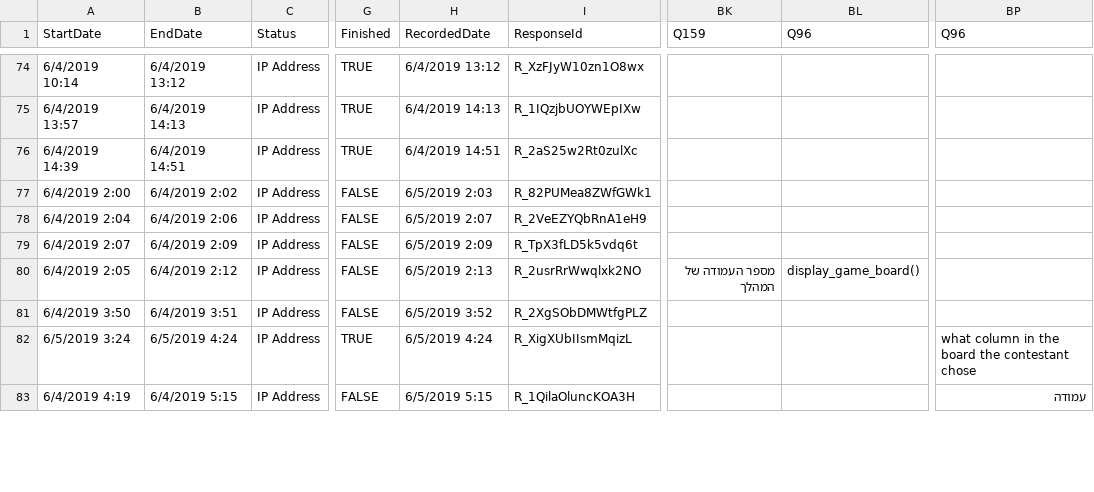
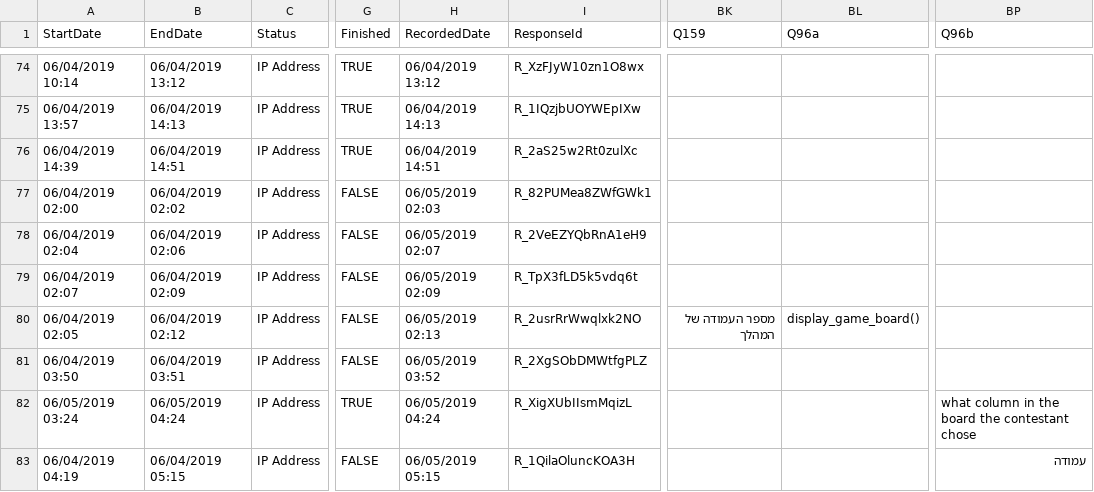
Before and after one commit to OrEliyahu/RESEARCH-METHODS-IN-SOFTWARE-ENGINEERING, a CSV file: results/results.csv, drawn as a sheet; only a part is shown, gaps mark what is left out; the diff covers the shown part only; the diff names each change by its address in the sheet, - before the commit and + after, or states it on an @@ line.

```diff
--- a/results/results.csv
+++ b/results/results.csv
-BL1: Q96
+BL1: Q96a
-BP1: Q96
+BP1: Q96b
-A74 (StartDate): 6/4/2019 10:14
+A74 (StartDate): 06/04/2019 10:14
-B74 (EndDate): 6/4/2019 13:12
+B74 (EndDate): 06/04/2019 13:12
-H74 (RecordedDate): 6/4/2019 13:12
+H74 (RecordedDate): 06/04/2019 13:12
-A75 (StartDate): 6/4/2019 13:57
+A75 (StartDate): 06/04/2019 13:57
-B75 (EndDate): 6/4/2019 14:13
+B75 (EndDate): 06/04/2019 14:13
-H75 (RecordedDate): 6/4/2019 14:13
+H75 (RecordedDate): 06/04/2019 14:13
-A76 (StartDate): 6/4/2019 14:39
+A76 (StartDate): 06/04/2019 14:39
-B76 (EndDate): 6/4/2019 14:51
+B76 (EndDate): 06/04/2019 14:51
-H76 (RecordedDate): 6/4/2019 14:51
+H76 (RecordedDate): 06/04/2019 14:51
-A77 (StartDate): 6/4/2019 2:00
+A77 (StartDate): 06/04/2019 02:00
-B77 (EndDate): 6/4/2019 2:02
+B77 (EndDate): 06/04/2019 02:02
-H77 (RecordedDate): 6/5/2019 2:03
+H77 (RecordedDate): 06/05/2019 02:03
-A78 (StartDate): 6/4/2019 2:04
+A78 (StartDate): 06/04/2019 02:04
-B78 (EndDate): 6/4/2019 2:06
+B78 (EndDate): 06/04/2019 02:06
-H78 (RecordedDate): 6/5/2019 2:07
+H78 (RecordedDate): 06/05/2019 02:07
-A79 (StartDate): 6/4/2019 2:07
+A79 (StartDate): 06/04/2019 02:07
-B79 (EndDate): 6/4/2019 2:09
+B79 (EndDate): 06/04/2019 02:09
-H79 (RecordedDate): 6/5/2019 2:09
+H79 (RecordedDate): 06/05/2019 02:09
-A80 (StartDate): 6/4/2019 2:05
+A80 (StartDate): 06/04/2019 02:05
-B80 (EndDate): 6/4/2019 2:12
+B80 (EndDate): 06/04/2019 02:12
-H80 (RecordedDate): 6/5/2019 2:13
+H80 (RecordedDate): 06/05/2019 02:13
-A81 (StartDate): 6/4/2019 3:50
+A81 (StartDate): 06/04/2019 03:50
-B81 (EndDate): 6/4/2019 3:51
+B81 (EndDate): 06/04/2019 03:51
-H81 (RecordedDate): 6/5/2019 3:52
+H81 (RecordedDate): 06/05/2019 03:52
-A82 (StartDate): 6/5/2019 3:24
+A82 (StartDate): 06/05/2019 03:24
-B82 (EndDate): 6/5/2019 4:24
+B82 (EndDate): 06/05/2019 04:24
-H82 (RecordedDate): 6/5/2019 4:24
+H82 (RecordedDate): 06/05/2019 04:24
-A83 (StartDate): 6/4/2019 4:19
+A83 (StartDate): 06/04/2019 04:19
-B83 (EndDate): 6/4/2019 5:15
+B83 (EndDate): 06/04/2019 05:15
-H83 (RecordedDate): 6/5/2019 5:15
+H83 (RecordedDate): 06/05/2019 05:15
```
Also changed, not shown: 50 edited cells elsewhere in this file.
